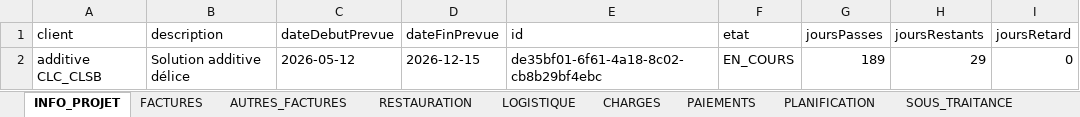
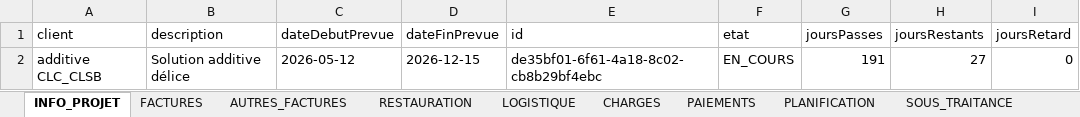
Before and after one commit to RochdiPro/projet_cost, an Excel workbook: src/assets/projets/Projet_additive_CLC_CLSB_Solution_additive_delice.xlsx, sheet INFO_PROJET, drawn as a sheet; values as stored, in another font and other column widths than the file's, no borders; the diff names each change by its address in the sheet, - before the commit and + after, or states it on an @@ line.

```diff
--- a/src/assets/projets/Projet_additive_CLC_CLSB_Solution_additive_delice.xlsx (sheet INFO_PROJET)
+++ b/src/assets/projets/Projet_additive_CLC_CLSB_Solution_additive_delice.xlsx (sheet INFO_PROJET)
-G2 (joursPasses): 189
+G2 (joursPasses): 191
-H2 (joursRestants): 29
+H2 (joursRestants): 27
```
Also changed, not shown: sheet AUTRES_FACTURES, sheet FACTURES, src/assets/projets/Projet_sonede_redondance.xlsx, 4 other files.
